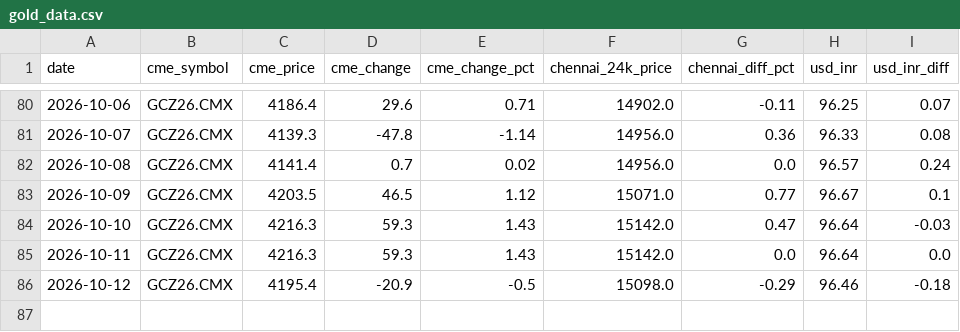
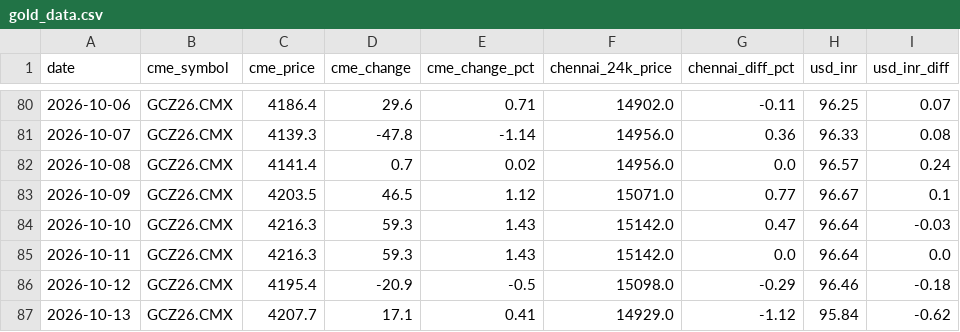
Before and after one commit to nupurams-creator/test-gold, a CSV file: data/gold_data.csv, drawn as a sheet; only a part is shown, gaps mark what is left out; the diff names each change by its address in the sheet, - before the commit and + after, or states it on an @@ line.

```diff
--- a/data/gold_data.csv
+++ b/data/gold_data.csv
+row 87: 2026-10-13 | GCZ26.CMX | 4207.7 | 17.1 | 0.41 | 14929.0 | -1.12 | 95.84 | -0.62
```
